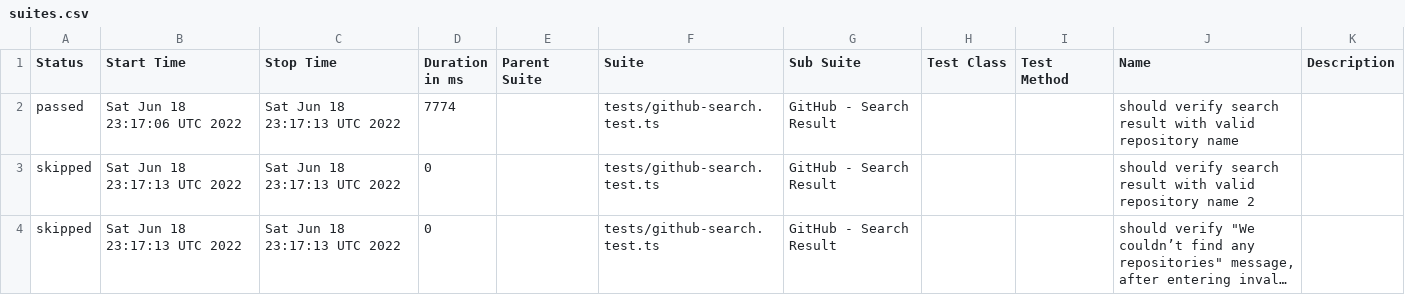
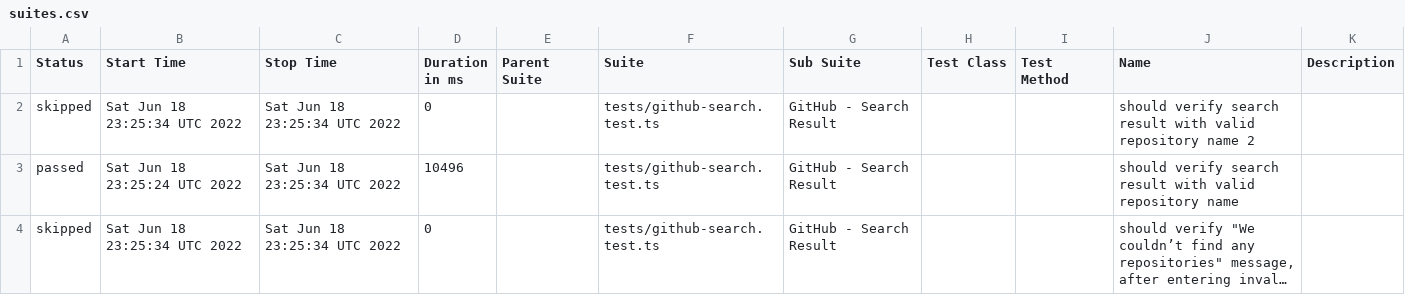
Before and after one commit to anneH/allure-playwright-example, a CSV file: data/suites.csv, drawn as a sheet; long unchanged cells end in …; removed rows and columns are numbered as before the commit, all else as after; the diff names each change by its address in the sheet, - before the commit and + after, or states it on an @@ line.

```diff
--- a/data/suites.csv
+++ b/data/suites.csv
-row 2: passed | Sat Jun 18 23:17:06 UTC 2022 | Sat Jun 18 23:17:13 UTC 2022 | 7774 |  | tests/github-search.test.ts | GitHub - Search Result |  |  | should verify search result with valid repository name
-B2 (Start Time): Sat Jun 18 23:17:13 UTC 2022
+B2 (Start Time): Sat Jun 18 23:25:34 UTC 2022
-C2 (Stop Time): Sat Jun 18 23:17:13 UTC 2022
+C2 (Stop Time): Sat Jun 18 23:25:34 UTC 2022
+row 3: passed | Sat Jun 18 23:25:24 UTC 2022 | Sat Jun 18 23:25:34 UTC 2022 | 10496 |  | tests/github-search.test.ts | GitHub - Search Result |  |  | should verify search result with valid repository name
-B4 (Start Time): Sat Jun 18 23:17:13 UTC 2022
+B4 (Start Time): Sat Jun 18 23:25:34 UTC 2022
-C4 (Stop Time): Sat Jun 18 23:17:13 UTC 2022
+C4 (Stop Time): Sat Jun 18 23:25:34 UTC 2022
```
Also changed, not shown: 16 other files.
